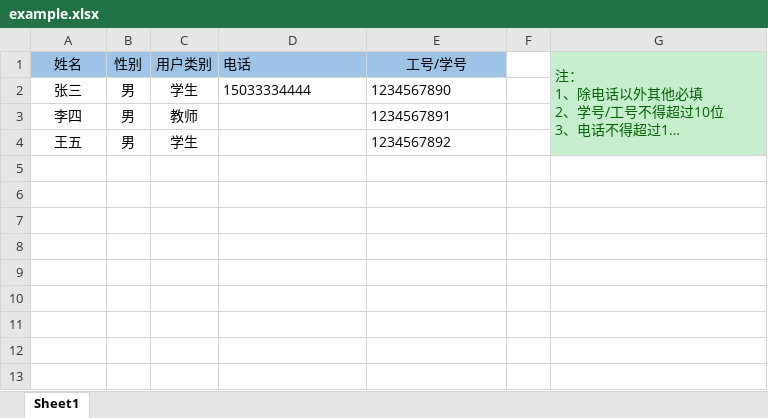
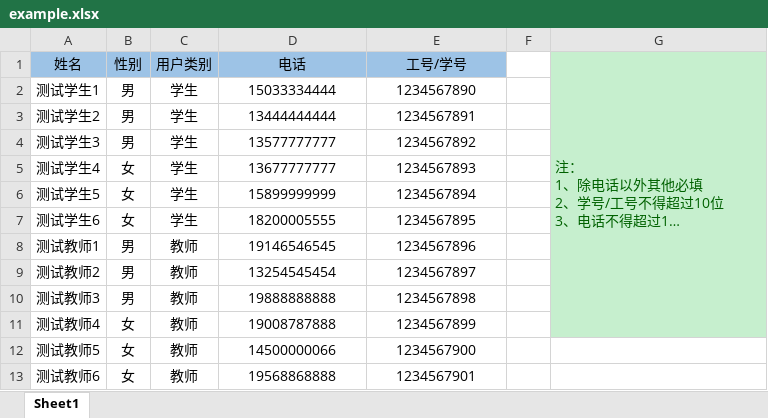
Before and after one commit to JarryK/dtr-system, an Excel workbook: src/main/resources/static/file/example.xlsx, sheet Sheet1, drawn as a sheet; long unchanged cells end in …; values as stored, in another font and other column widths than the file's, no borders; removed rows and columns are numbered as before the commit, all else as after; the diff names each change by its address in the sheet, - before the commit and + after, or states it on an @@ line.

```diff
--- a/src/main/resources/static/file/example.xlsx (sheet Sheet1)
+++ b/src/main/resources/static/file/example.xlsx (sheet Sheet1)
-D1 alignment: left
+D1 alignment: center
-A2 (姓名): 张三
+A2 (姓名): 测试学生1
-D2:E2 alignment: left
+D2:E2 alignment: center
-row 3: 李四 | 男 | 教师 |  | 1234567891
+row 3: 测试学生2 | 男 | 学生 | 13444444444 | 1234567891
-A4 (姓名): 王五
+A4 (姓名): 测试学生3
-D4 (电话): (empty)
+D4 (电话): 13577777777
-E4 alignment: left
+E4 alignment: center
+row 5: 测试学生4 | 女 | 学生 | 13677777777 | 1234567893
+row 6: 测试学生5 | 女 | 学生 | 15899999999 | 1234567894
+row 7: 测试学生6 | 女 | 学生 | 18200005555 | 1234567895
+row 8: 测试教师1 | 男 | 教师 | 19146546545 | 1234567896
+row 9: 测试教师2 | 男 | 教师 | 13254545454 | 1234567897
+row 10: 测试教师3 | 男 | 教师 | 19888888888 | 1234567898
+row 11: 测试教师4 | 女 | 教师 | 19008787888 | 1234567899
+row 12: 测试教师5 | 女 | 教师 | 14500000066 | 1234567900
+row 13: 测试教师6 | 女 | 教师 | 19568868888 | 1234567901
```
Also changed, not shown: 14 other files.
